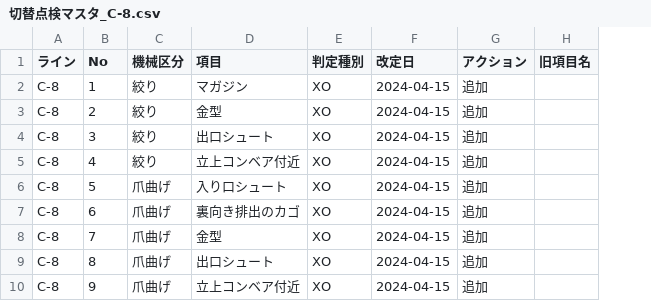
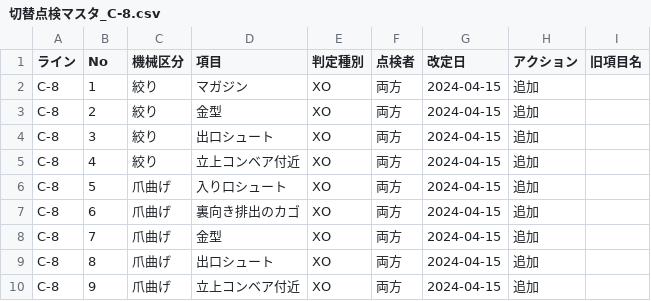
Before and after one commit to hirohama-co-ltd/manufacturing-daily-report, a CSV file: マスタデータ/切替点検マスタ_C-8.csv, drawn as a sheet; only a part is shown; the diff names each change by its address in the sheet, - before the commit and + after, or states it on an @@ line.

```diff
--- a/マスタデータ/切替点検マスタ_C-8.csv
+++ b/マスタデータ/切替点検マスタ_C-8.csv
+column F (点検者), rows 2-10: all 両方
```
Also changed, not shown: マスタデータ/切替点検フッター項目_C-8.csv, マスタデータ/切替点検マスタ_C-9.csv, 6 other files.
